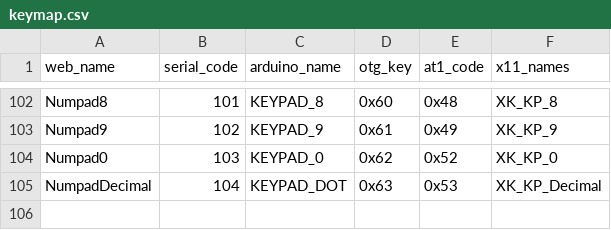
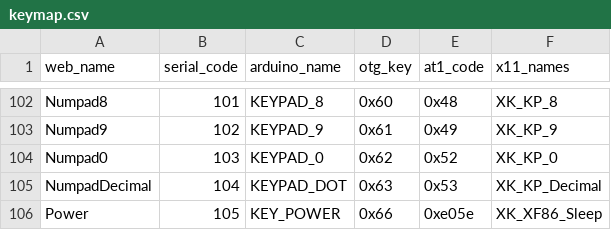
Before and after one commit to mofeng-git/One-KVM, a CSV file: keymap.csv, drawn as a sheet; only a part is shown, gaps mark what is left out.

Commit message:
added power key to hids

```diff
--- a/keymap.csv
+++ b/keymap.csv
@@ -105 +105,2 @@ Numpad0,103,KEYPAD_0,0x62,0x52,XK_KP_0
 NumpadDecimal,104,KEYPAD_DOT,0x63,0x53,XK_KP_Decimal
+Power,105,KEY_POWER,0x66,0xe05e,XK_XF86_Sleep
```
Also changed, not shown: 3 other files.
